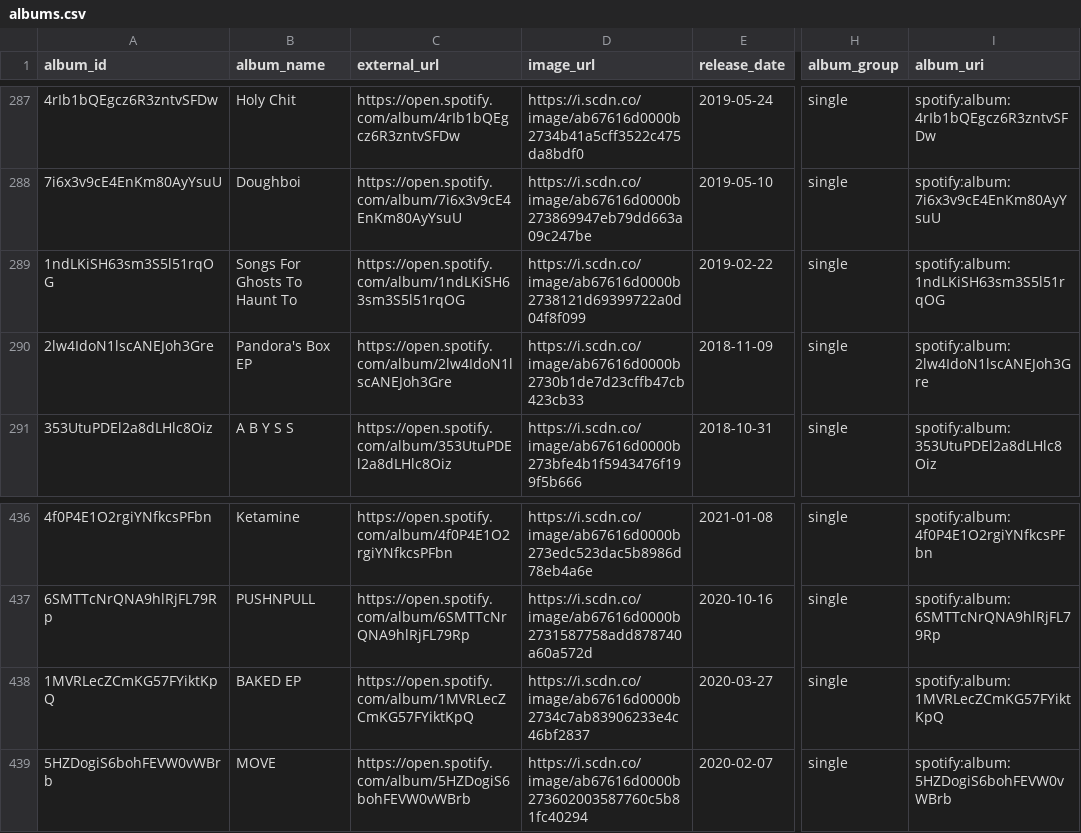
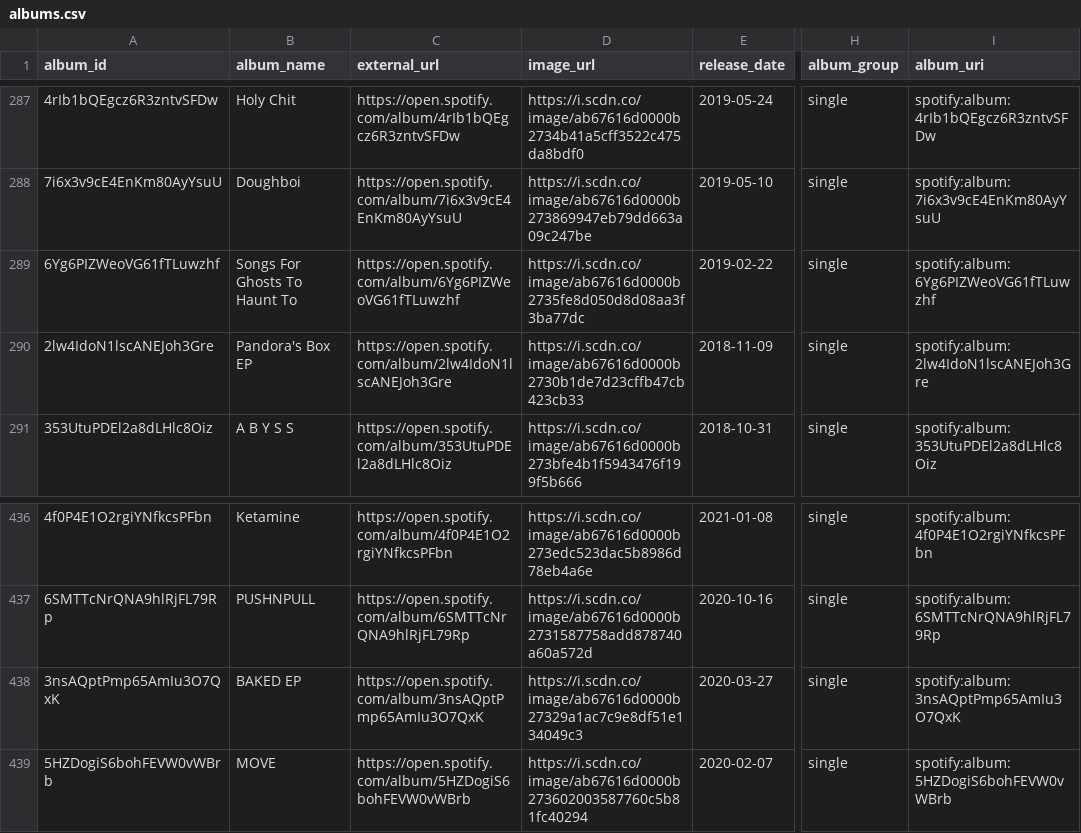
Before and after one commit to nick-esqueda/vanguard_de_project, a CSV file: app/data/albums.csv, drawn as a sheet; only a part is shown, gaps mark what is left out; the diff names each change by its address in the sheet, - before the commit and + after, or states it on an @@ line.

```diff
--- a/app/data/albums.csv
+++ b/app/data/albums.csv
-A289 (album_id): 1ndLKiSH63sm3S5l51rqOG
+A289 (album_id): 6Yg6PIZWeoVG61fTLuwzhf
-C289 (external_url): https://open.spotify.com/album/1ndLKiSH63sm3S5l51rqOG
+C289 (external_url): https://open.spotify.com/album/6Yg6PIZWeoVG61fTLuwzhf
-D289 (image_url): https://i.scdn.co/image/ab67616d0000b2738121d69399722a0d04f8f099
+D289 (image_url): https://i.scdn.co/image/ab67616d0000b2735fe8d050d8d08aa3f3ba77dc
-I289 (album_uri): spotify:album:1ndLKiSH63sm3S5l51rqOG
+I289 (album_uri): spotify:album:6Yg6PIZWeoVG61fTLuwzhf
-A438 (album_id): 1MVRLecZCmKG57FYiktKpQ
+A438 (album_id): 3nsAQptPmp65AmIu3O7QxK
-C438 (external_url): https://open.spotify.com/album/1MVRLecZCmKG57FYiktKpQ
+C438 (external_url): https://open.spotify.com/album/3nsAQptPmp65AmIu3O7QxK
-D438 (image_url): https://i.scdn.co/image/ab67616d0000b2734c7ab83906233e4c46bf2837
+D438 (image_url): https://i.scdn.co/image/ab67616d0000b27329a1ac7c9e8df51e134049c3
-I438 (album_uri): spotify:album:1MVRLecZCmKG57FYiktKpQ
+I438 (album_uri): spotify:album:3nsAQptPmp65AmIu3O7QxK
```
Also changed, not shown: app/data/artists.csv, app/data/track_features.csv, 8 other files.
